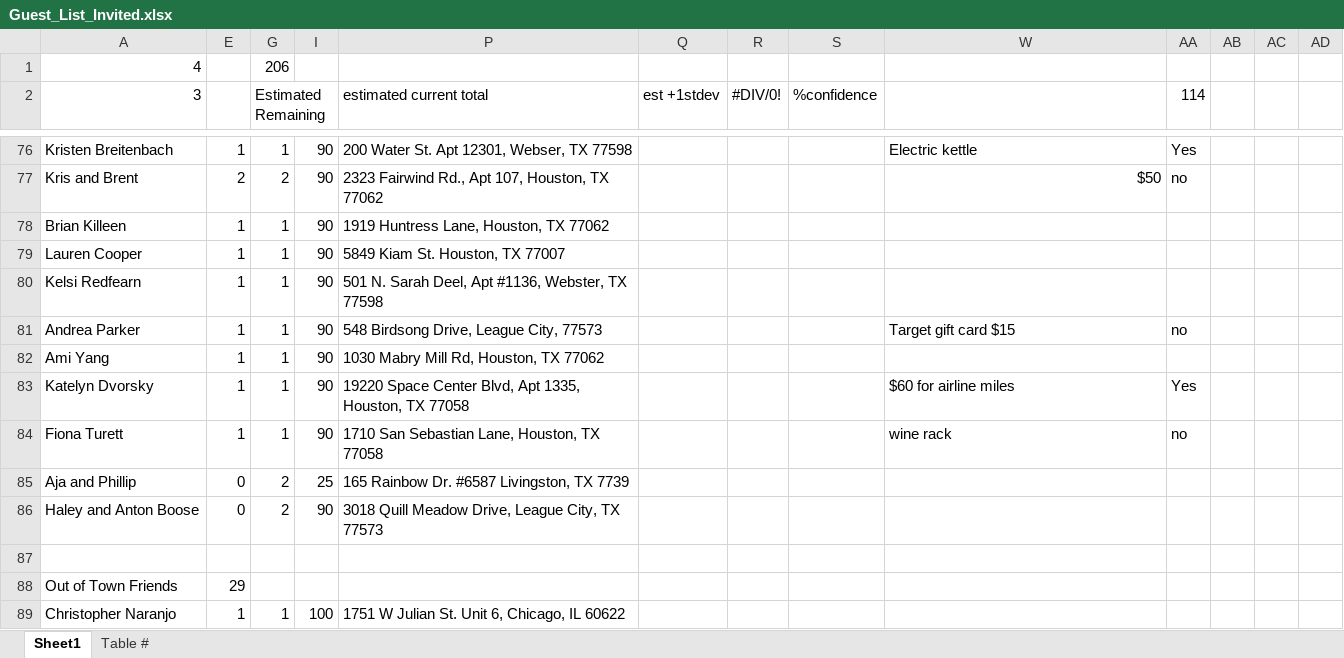
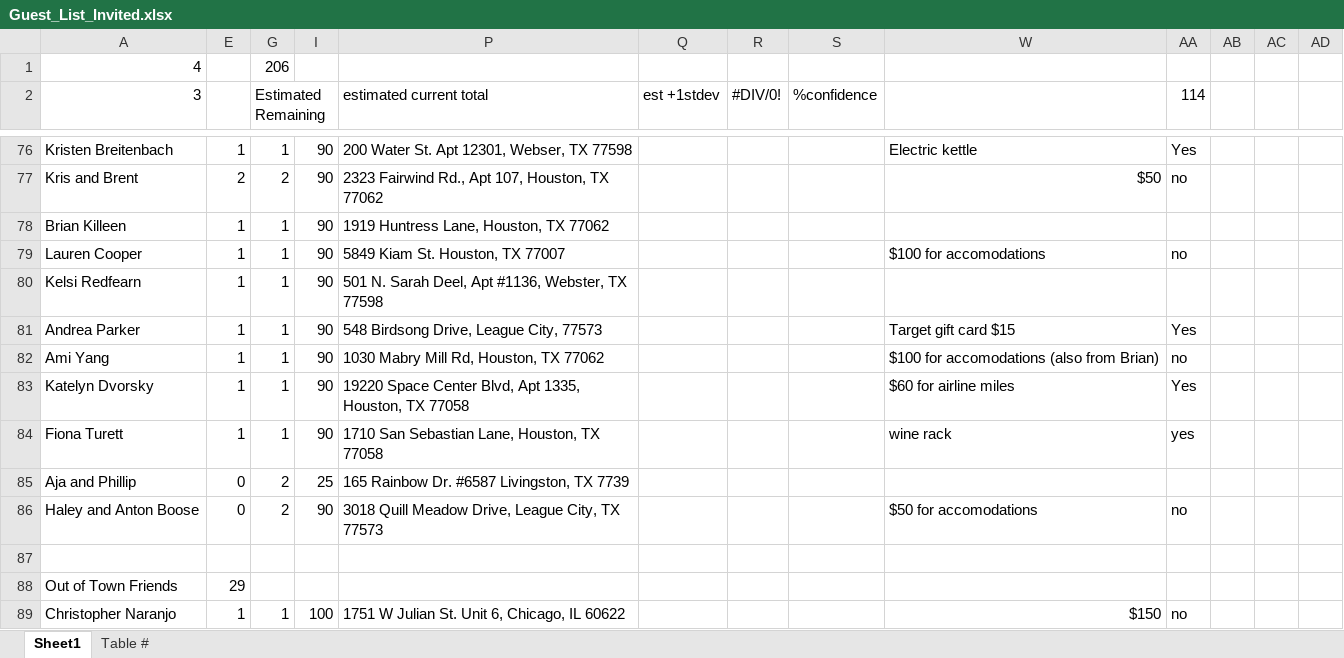
Before and after one commit to farrell49/Farrell_Garrett_Wedding, an Excel workbook: Guest_List_Invited.xlsx, sheet Sheet1, drawn as a sheet; only a part is shown, gaps mark what is left out; values as stored, in another font and other column widths than the file's, no cell formats; conditional formats not drawn; the diff covers the shown part only; the diff names each change by its address in the sheet, - before the commit and + after, or states it on an @@ line.

Commit message:
updated with thank yous

```diff
--- a/Guest_List_Invited.xlsx (sheet Sheet1)
+++ b/Guest_List_Invited.xlsx (sheet Sheet1)
-W79: (empty)
+W79: $100 for accomodations
-AA79 (114): (empty)
+AA79 (114): no
-AA81 (114): no
+AA81 (114): Yes
-W82: (empty)
+W82: $100 for accomodations (also from Brian)
-AA82 (114): (empty)
+AA82 (114): no
-AA84 (114): no
+AA84 (114): yes
-W86: (empty)
+W86: $50 for accomodations
-AA86 (114): (empty)
+AA86 (114): no
-W89: (empty)
+W89: $150
-AA89 (114): (empty)
+AA89 (114): no
```
Also changed, not shown: 24 edited cells elsewhere in this sheet, cell formats.
